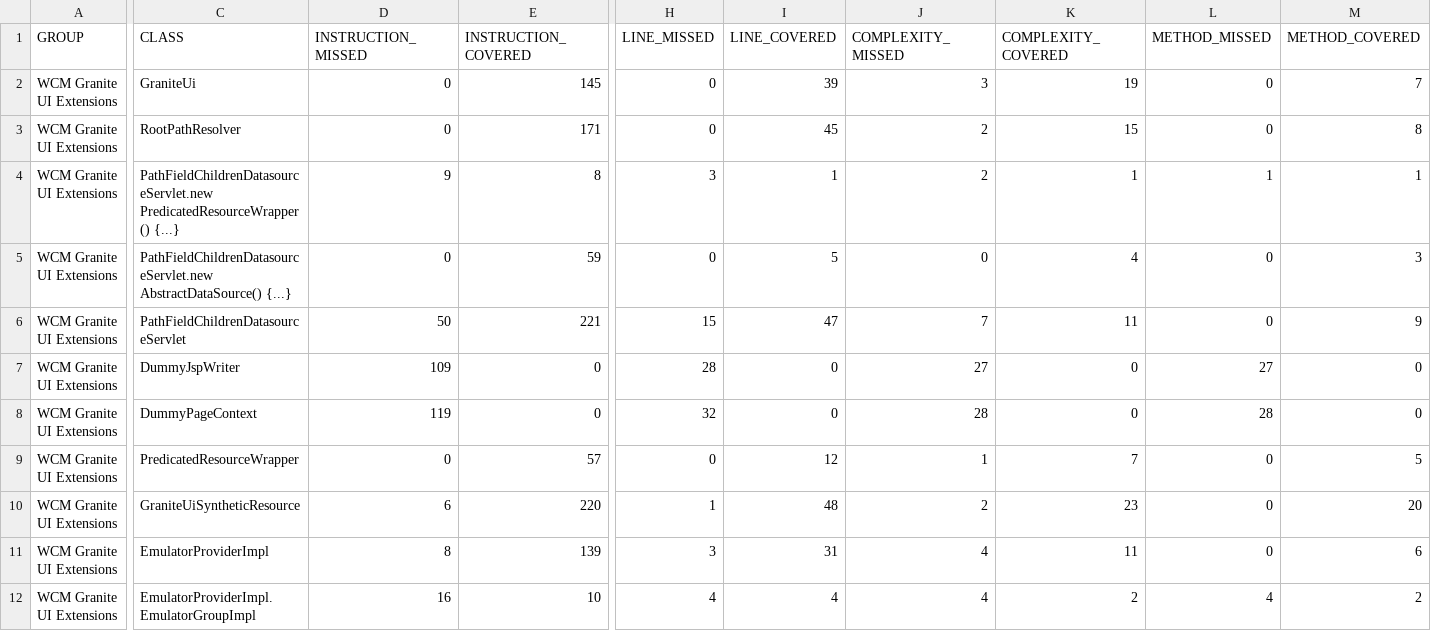
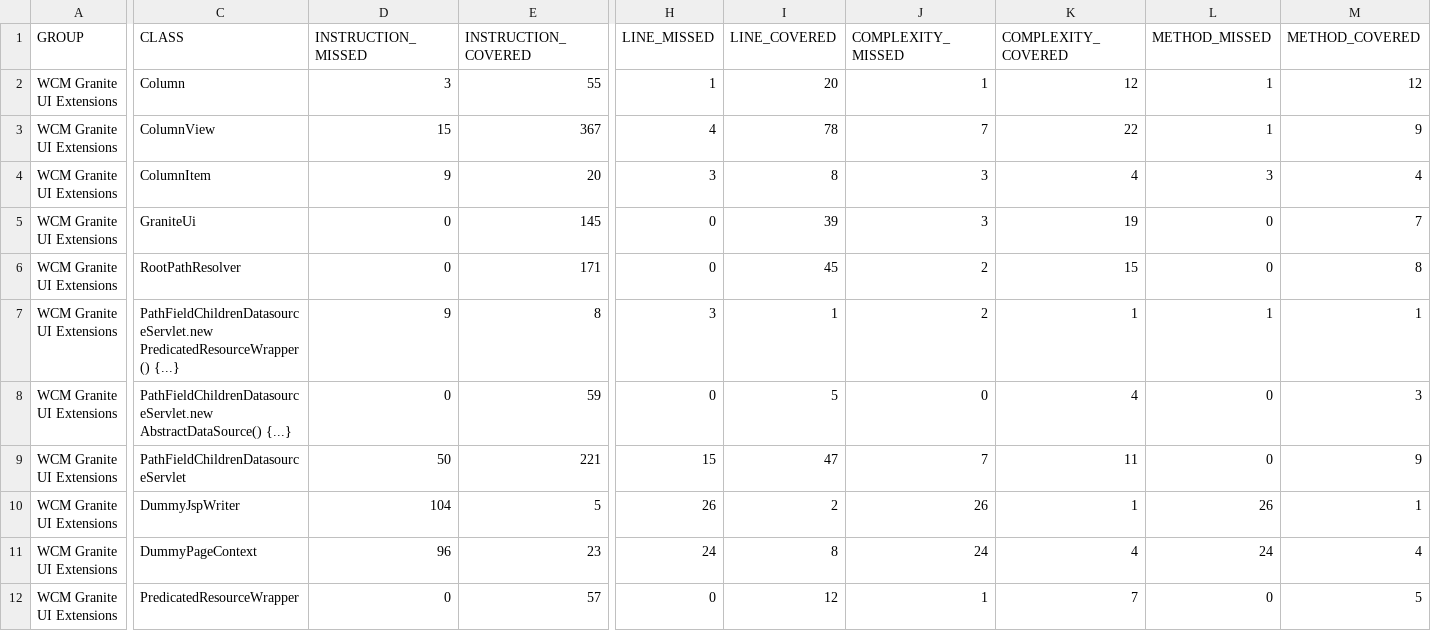
Before and after one commit to wcm-io/wcm-io.github.io, a CSV file: wcm/ui/granite/jacoco-unit/jacoco.csv, drawn as a sheet; only a part is shown, gaps mark what is left out; the shorter side is filled out with more unchanged rows; addresses are those after the commit; rows hold the shown columns only; the diff names each change by its address in the sheet, - before the commit and + after, or states it on an @@ line.

Commit message:
Maven site: wcm-io/io.wcm.wcm.ui.granite

```diff
--- a/wcm/ui/granite/jacoco-unit/jacoco.csv
+++ b/wcm/ui/granite/jacoco-unit/jacoco.csv
+row 2: WCM Granite UI Extensions | Column | 3 | 55 | 1 | 20 | 1 | 12 | 1 | 12
+row 3: WCM Granite UI Extensions | ColumnView | 15 | 367 | 4 | 78 | 7 | 22 | 1 | 9
+row 4: WCM Granite UI Extensions | ColumnItem | 9 | 20 | 3 | 8 | 3 | 4 | 3 | 4
-D10 (INSTRUCTION_MISSED): 109
+D10 (INSTRUCTION_MISSED): 104
-E10 (INSTRUCTION_COVERED): 0
+E10 (INSTRUCTION_COVERED): 5
-H10 (LINE_MISSED): 28
+H10 (LINE_MISSED): 26
-I10 (LINE_COVERED): 0
+I10 (LINE_COVERED): 2
-J10 (COMPLEXITY_MISSED): 27
+J10 (COMPLEXITY_MISSED): 26
-K10 (COMPLEXITY_COVERED): 0
+K10 (COMPLEXITY_COVERED): 1
-L10 (METHOD_MISSED): 27
+L10 (METHOD_MISSED): 26
-M10 (METHOD_COVERED): 0
+M10 (METHOD_COVERED): 1
-D11 (INSTRUCTION_MISSED): 119
+D11 (INSTRUCTION_MISSED): 96
-E11 (INSTRUCTION_COVERED): 0
+E11 (INSTRUCTION_COVERED): 23
-H11 (LINE_MISSED): 32
+H11 (LINE_MISSED): 24
-I11 (LINE_COVERED): 0
+I11 (LINE_COVERED): 8
-J11 (COMPLEXITY_MISSED): 28
+J11 (COMPLEXITY_MISSED): 24
-K11 (COMPLEXITY_COVERED): 0
+K11 (COMPLEXITY_COVERED): 4
-L11 (METHOD_MISSED): 28
+L11 (METHOD_MISSED): 24
-M11 (METHOD_COVERED): 0
+M11 (METHOD_COVERED): 4
```
Also changed, not shown: wcm/ui/granite/jacoco/jacoco.csv, 47 other files.
